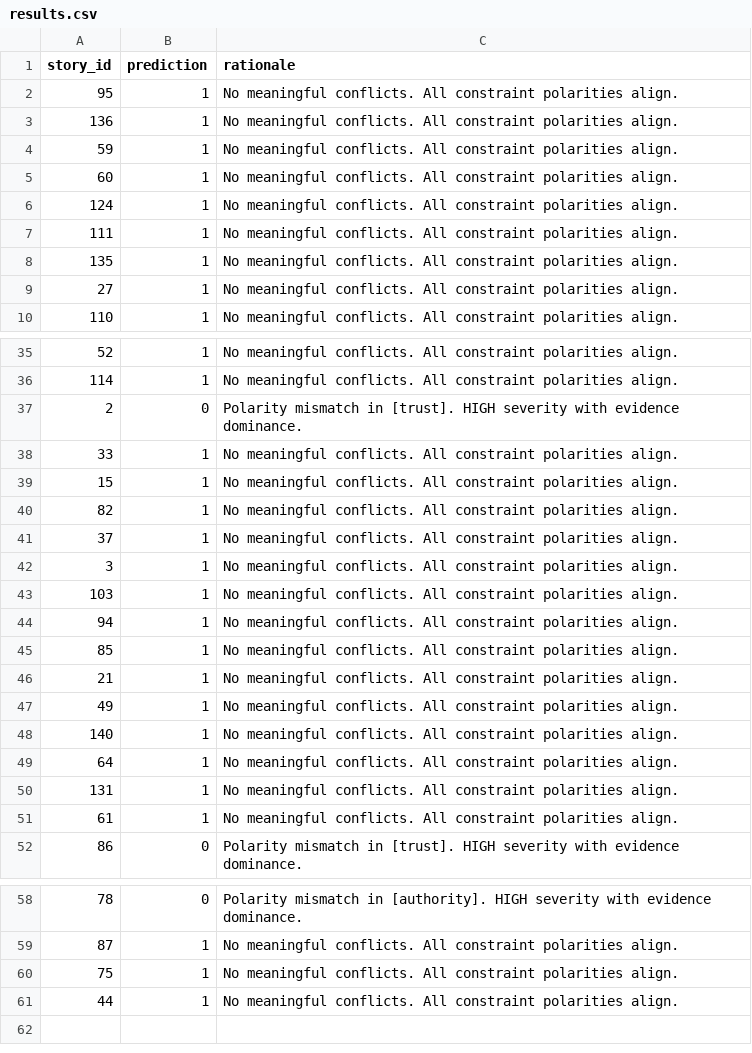
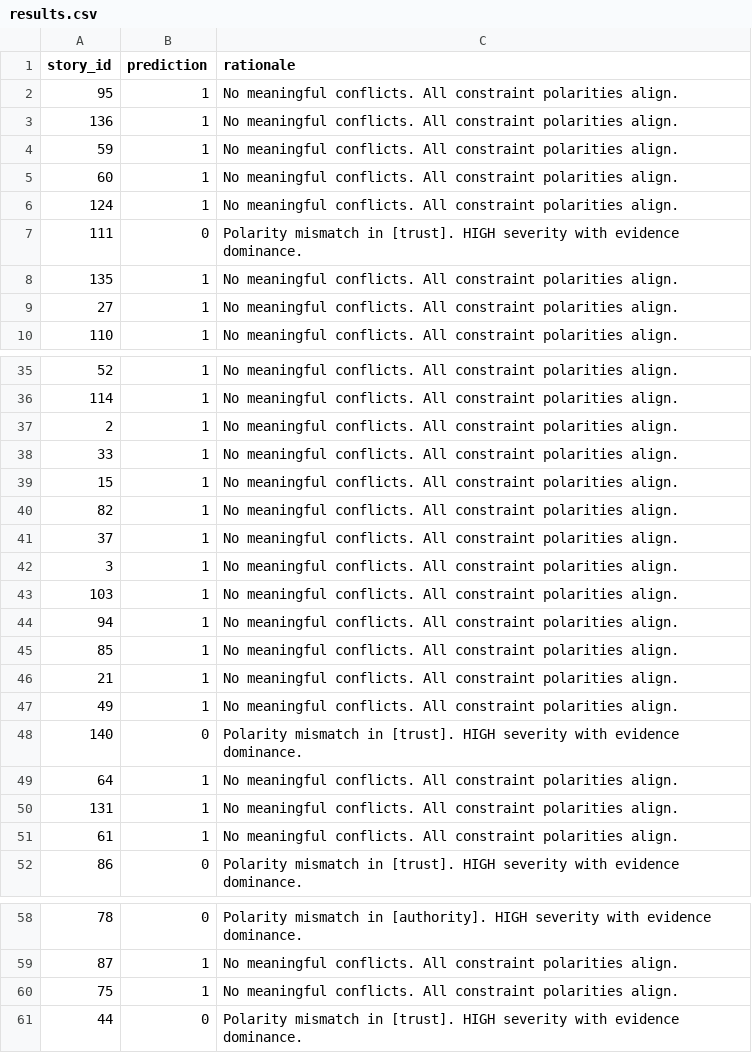
Before and after one commit to Naveeeya/KDS_Hackathon, a CSV file: project/results/results.csv, drawn as a sheet; only a part is shown, gaps mark what is left out.

Commit message:
Implement hackathon improvements: Pathway vector store + accuracy tuning
- Added pathway_pipeline/vector_store.py with TF-IDF semantic retrieval
- Lowered evidence dominance threshold from 0.5 to 0.3 for better conflict detection
- Added character-based passage filtering
- Updated README with comprehensive architecture documentation
- Results improved: 5 contradictions detected (8.3%) vs 3 before

```diff
--- a/project/results/results.csv
+++ b/project/results/results.csv
@@ -6,3 +6,3 @@ story_id,prediction,rationale
 124,1,No meaningful conflicts. All constraint polarities align.
-111,1,No meaningful conflicts. All constraint polarities align.
+111,0,Polarity mismatch in [trust]. HIGH severity with evidence dominance.
 135,1,No meaningful conflicts. All constraint polarities align.
@@ -36,3 +36,3 @@ story_id,prediction,rationale
 114,1,No meaningful conflicts. All constraint polarities align.
-2,0,Polarity mismatch in [trust]. HIGH severity with evidence dominance.
+2,1,No meaningful conflicts. All constraint polarities align.
 33,1,No meaningful conflicts. All constraint polarities align.
@@ -47,3 +47,3 @@ story_id,prediction,rationale
 49,1,No meaningful conflicts. All constraint polarities align.
-140,1,No meaningful conflicts. All constraint polarities align.
+140,0,Polarity mismatch in [trust]. HIGH severity with evidence dominance.
 64,1,No meaningful conflicts. All constraint polarities align.
@@ -60,2 +60,2 @@ story_id,prediction,rationale
 75,1,No meaningful conflicts. All constraint polarities align.
-44,1,No meaningful conflicts. All constraint polarities align.
+44,0,Polarity mismatch in [trust]. HIGH severity with evidence dominance.
```
Also changed, not shown: 3 other files.
